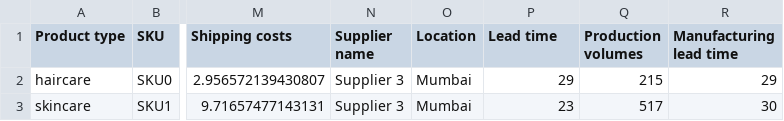
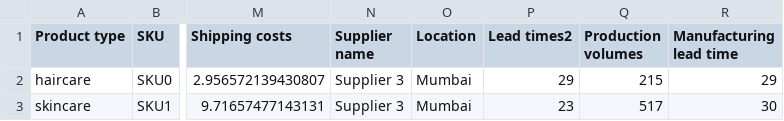
Before and after one commit to saurabh98s/SupplySim, a CSV file: data/raw/supply_chain_data.csv, drawn as a sheet; only a part is shown, gaps mark what is left out; the diff names each change by its address in the sheet, - before the commit and + after, or states it on an @@ line.

```diff
--- a/data/raw/supply_chain_data.csv
+++ b/data/raw/supply_chain_data.csv
-P1: Lead time
+P1: Lead times2
```
Also changed, not shown: 37 other files.
